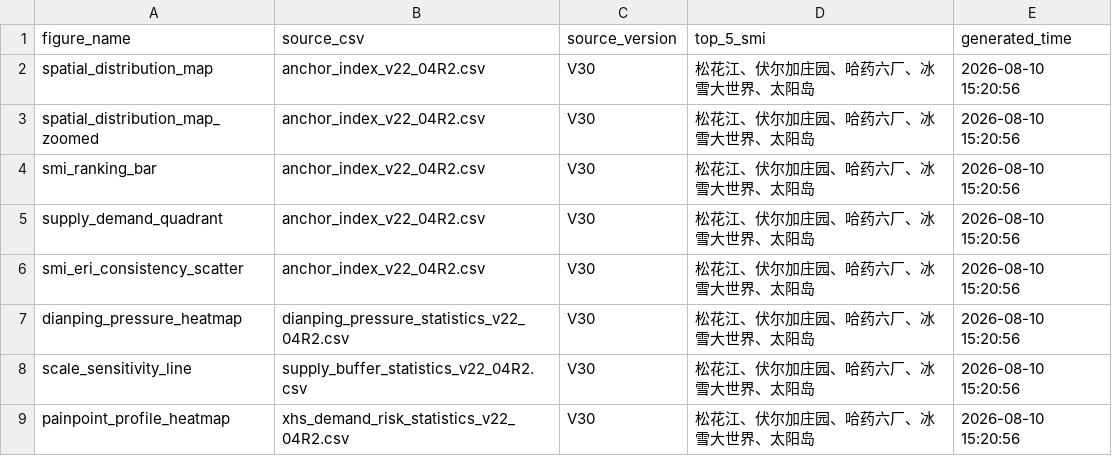
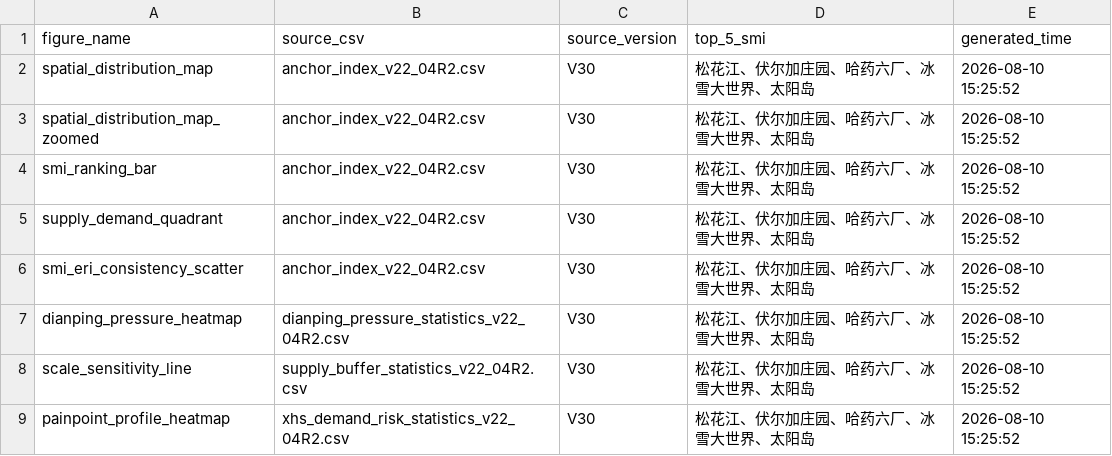
Before and after one commit to Leonard-Ye/harbin-ice-snow-service-diagnosis, a CSV file: 03_图表输出_V22_05R/figure_source_log_v22_05.csv, drawn as a sheet.

```diff
--- a/03_图表输出_V22_05R/figure_source_log_v22_05.csv
+++ b/03_图表输出_V22_05R/figure_source_log_v22_05.csv
@@ -1,9 +1,9 @@
 figure_name,source_csv,source_version,top_5_smi,generated_time
-spatial_distribution_map,anchor_index_v22_04R2.csv,V30,松花江、伏尔加庄园、哈药六厂、冰雪大世界、太阳岛,2026-08-10 15:20:56
-spatial_distribution_map_zoomed,anchor_index_v22_04R2.csv,V30,松花江、伏尔加庄园、哈药六厂、冰雪大世界、太阳岛,2026-08-10 15:20:56
-smi_ranking_bar,anchor_index_v22_04R2.csv,V30,松花江、伏尔加庄园、哈药六厂、冰雪大世界、太阳岛,2026-08-10 15:20:56
-supply_demand_quadrant,anchor_index_v22_04R2.csv,V30,松花江、伏尔加庄园、哈药六厂、冰雪大世界、太阳岛,2026-08-10 15:20:56
-smi_eri_consistency_scatter,anchor_index_v22_04R2.csv,V30,松花江、伏尔加庄园、哈药六厂、冰雪大世界、太阳岛,2026-08-10 15:20:56
-dianping_pressure_heatmap,dianping_pressure_statistics_v22_04R2.csv,V30,松花江、伏尔加庄园、哈药六厂、冰雪大世界、太阳岛,2026-08-10 15:20:56
-scale_sensitivity_line,supply_buffer_statistics_v22_04R2.csv,V30,松花江、伏尔加庄园、哈药六厂、冰雪大世界、太阳岛,2026-08-10 15:20:56
-painpoint_profile_heatmap,xhs_demand_risk_statistics_v22_04R2.csv,V30,松花江、伏尔加庄园、哈药六厂、冰雪大世界、太阳岛,2026-08-10 15:20:56
+spatial_distribution_map,anchor_index_v22_04R2.csv,V30,松花江、伏尔加庄园、哈药六厂、冰雪大世界、太阳岛,2026-08-10 15:25:52
+spatial_distribution_map_zoomed,anchor_index_v22_04R2.csv,V30,松花江、伏尔加庄园、哈药六厂、冰雪大世界、太阳岛,2026-08-10 15:25:52
+smi_ranking_bar,anchor_index_v22_04R2.csv,V30,松花江、伏尔加庄园、哈药六厂、冰雪大世界、太阳岛,2026-08-10 15:25:52
+supply_demand_quadrant,anchor_index_v22_04R2.csv,V30,松花江、伏尔加庄园、哈药六厂、冰雪大世界、太阳岛,2026-08-10 15:25:52
+smi_eri_consistency_scatter,anchor_index_v22_04R2.csv,V30,松花江、伏尔加庄园、哈药六厂、冰雪大世界、太阳岛,2026-08-10 15:25:52
+dianping_pressure_heatmap,dianping_pressure_statistics_v22_04R2.csv,V30,松花江、伏尔加庄园、哈药六厂、冰雪大世界、太阳岛,2026-08-10 15:25:52
+scale_sensitivity_line,supply_buffer_statistics_v22_04R2.csv,V30,松花江、伏尔加庄园、哈药六厂、冰雪大世界、太阳岛,2026-08-10 15:25:52
+painpoint_profile_heatmap,xhs_demand_risk_statistics_v22_04R2.csv,V30,松花江、伏尔加庄园、哈药六厂、冰雪大世界、太阳岛,2026-08-10 15:25:52
```
Also changed, not shown: 1 other file.
